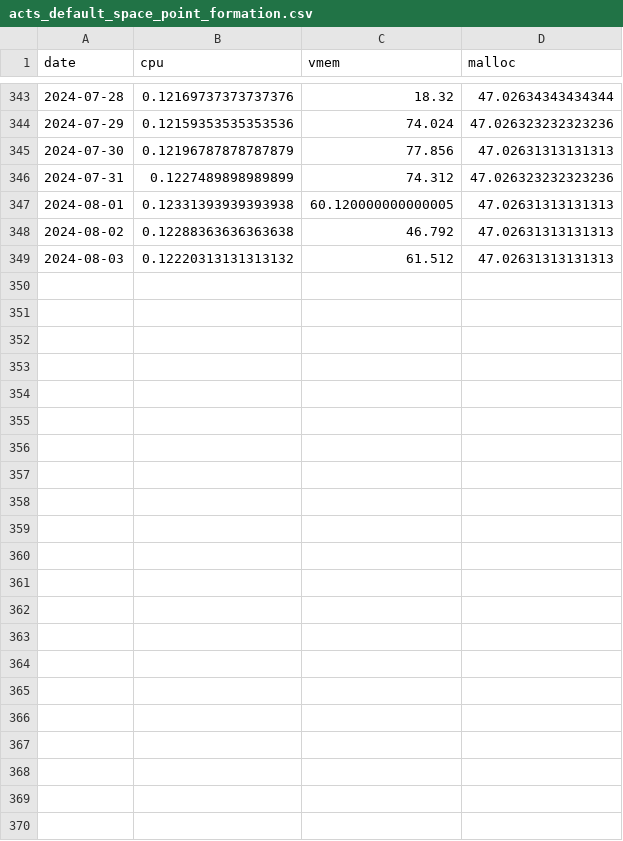
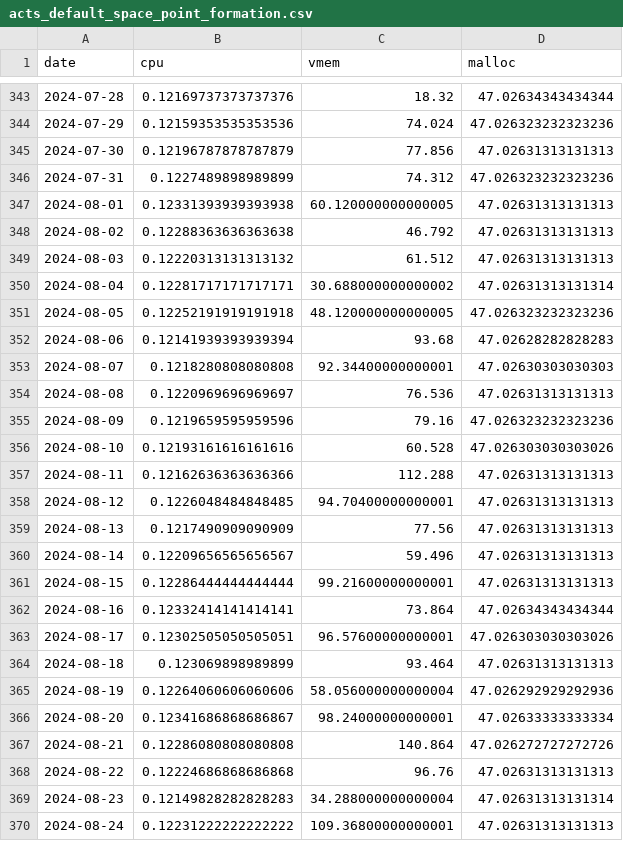
Before and after one commit to maribellamy/spotter-sim, a CSV file: data/acts_default_space_point_formation.csv, drawn as a sheet; only a part is shown, gaps mark what is left out.

```diff
--- a/data/acts_default_space_point_formation.csv
+++ b/data/acts_default_space_point_formation.csv
@@ -349 +349,22 @@ date,cpu,vmem,malloc
 2024-08-03,0.12220313131313132,61.512,47.02631313131313
+2024-08-04,0.12281717171717171,30.688000000000002,47.02631313131314
+2024-08-05,0.12252191919191918,48.120000000000005,47.026323232323236
+2024-08-06,0.12141939393939394,93.68,47.02628282828283
+2024-08-07,0.1218280808080808,92.34400000000001,47.02630303030303
+2024-08-08,0.1220969696969697,76.536,47.02631313131313
+2024-08-09,0.1219659595959596,79.16,47.026323232323236
+2024-08-10,0.12193161616161616,60.528,47.026303030303026
+2024-08-11,0.12162636363636366,112.288,47.02631313131313
+2024-08-12,0.1226048484848485,94.70400000000001,47.02631313131313
+2024-08-13,0.1217490909090909,77.56,47.02631313131313
+2024-08-14,0.12209656565656567,59.496,47.02631313131313
+2024-08-15,0.12286444444444444,99.21600000000001,47.02631313131313
+2024-08-16,0.12332414141414141,73.864,47.02634343434344
+2024-08-17,0.12302505050505051,96.57600000000001,47.026303030303026
+2024-08-18,0.123069898989899,93.464,47.02631313131313
+2024-08-19,0.12264060606060606,58.056000000000004,47.026292929292936
+2024-08-20,0.12341686868686867,98.24000000000001,47.02633333333334
+2024-08-21,0.12286080808080808,140.864,47.026272727272726
+2024-08-22,0.12224686868686868,96.76,47.02631313131313
+2024-08-23,0.12149828282828283,34.288000000000004,47.02631313131314
+2024-08-24,0.12231222222222222,109.36800000000001,47.02631313131313
```
Also changed, not shown: data/acts_default_strip_space_point_formation.csv, data/legacy_default_clusterization.csv, 31 other files.
